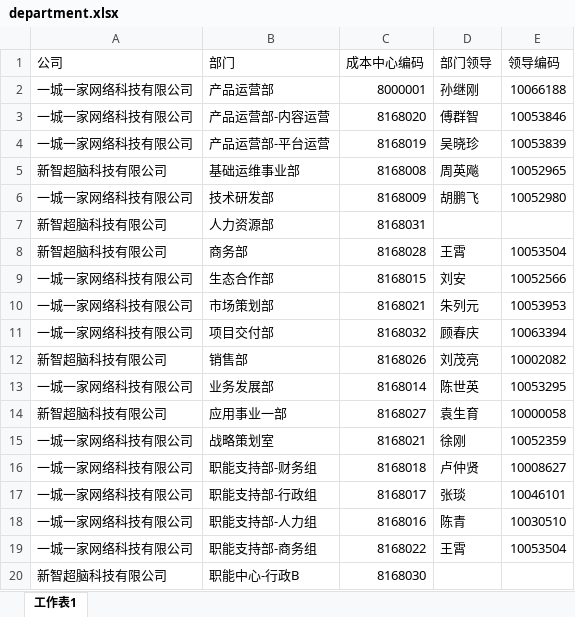
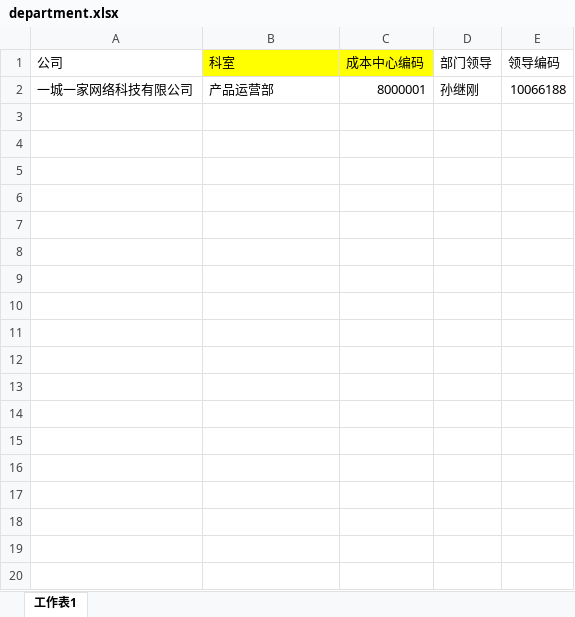
Before and after one commit to wanghuan43/bo, an Excel workbook: uploads/default/department.xlsx, sheet 工作表1, drawn as a sheet; values as stored, in another font and other column widths than the file's, no borders; the diff names each change by its address in the sheet, - before the commit and + after, or states it on an @@ line.

```diff
--- a/uploads/default/department.xlsx (sheet 工作表1)
+++ b/uploads/default/department.xlsx (sheet 工作表1)
-B1: 部门
+B1: 科室
-B1:C1 fill: none
+B1:C1 fill: #FFFF00
-row 3: 一城一家网络科技有限公司 | 产品运营部-内容运营 | 8168020 | 傅群智 | 10053846
-row 4: 一城一家网络科技有限公司 | 产品运营部-平台运营 | 8168019 | 吴晓珍 | 10053839
-row 5: 新智超脑科技有限公司 | 基础运维事业部 | 8168008 | 周英飚 | 10052965
-row 6: 一城一家网络科技有限公司 | 技术研发部 | 8168009 | 胡鹏飞 | 10052980
-row 7: 新智超脑科技有限公司 | 人力资源部 | 8168031
-row 8: 新智超脑科技有限公司 | 商务部 | 8168028 | 王霄 | 10053504
-row 9: 一城一家网络科技有限公司 | 生态合作部 | 8168015 | 刘安 | 10052566
-row 10: 一城一家网络科技有限公司 | 市场策划部 | 8168021 | 朱列元 | 10053953
-row 11: 一城一家网络科技有限公司 | 项目交付部 | 8168032 | 顾春庆 | 10063394
-row 12: 新智超脑科技有限公司 | 销售部 | 8168026 | 刘茂亮 | 10002082
-row 13: 一城一家网络科技有限公司 | 业务发展部 | 8168014 | 陈世英 | 10053295
-row 14: 新智超脑科技有限公司 | 应用事业一部 | 8168027 | 袁生育 | 10000058
-row 15: 一城一家网络科技有限公司 | 战略策划室 | 8168021 | 徐刚 | 10052359
-row 16: 一城一家网络科技有限公司 | 职能支持部-财务组 | 8168018 | 卢仲贤 | 10008627
-row 17: 一城一家网络科技有限公司 | 职能支持部-行政组 | 8168017 | 张琰 | 10046101
-row 18: 一城一家网络科技有限公司 | 职能支持部-人力组 | 8168016 | 陈青 | 10030510
-row 19: 一城一家网络科技有限公司 | 职能支持部-商务组 | 8168022 | 王霄 | 10053504
-row 20: 新智超脑科技有限公司 | 职能中心-行政B | 8168030
```
Also changed, not shown: uploads/default/member.xlsx.
